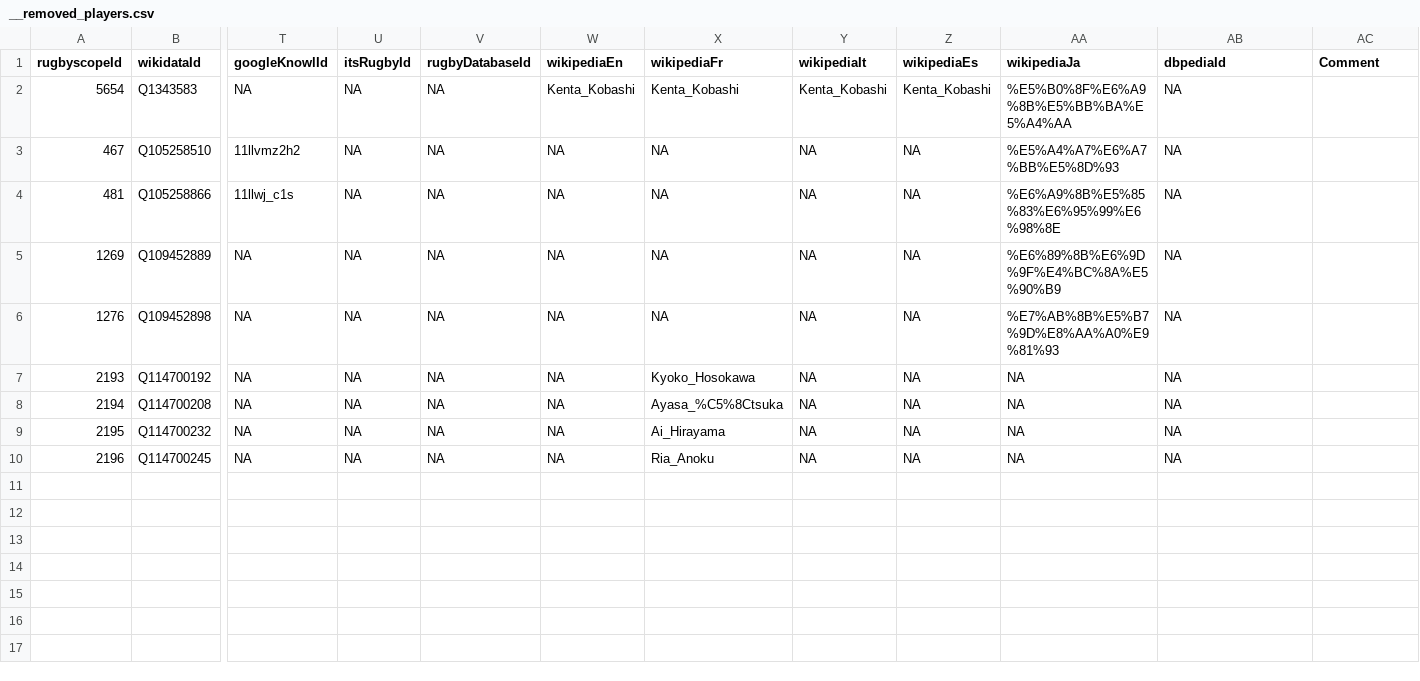
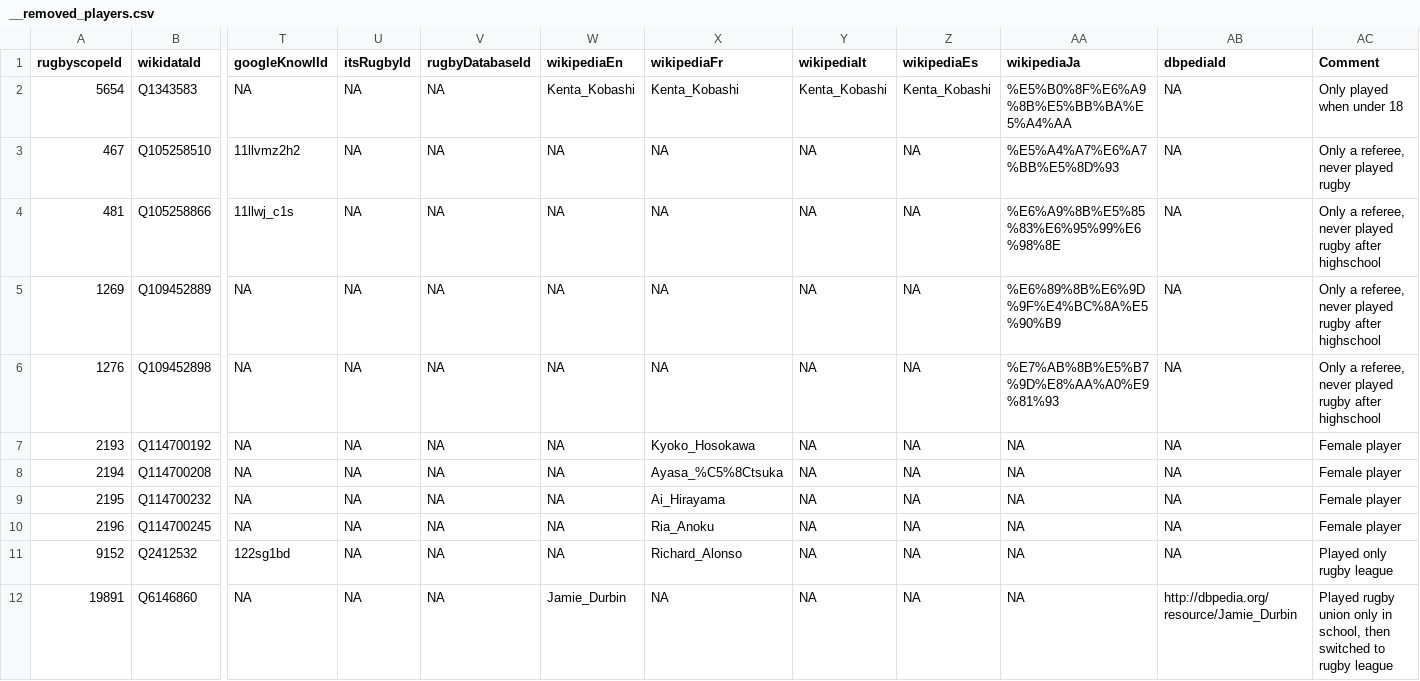
Before and after one commit to CompNet/RugbyScope, a CSV file: data/fusion/__removed_players.csv, drawn as a sheet; only a part is shown, gaps mark what is left out; rows hold the shown columns only; the diff names each change by its address in the sheet, - before the commit and + after, or states it on an @@ line.

```diff
--- a/data/fusion/__removed_players.csv
+++ b/data/fusion/__removed_players.csv
-AC2 (Comment): (empty)
+AC2 (Comment): Only played when under 18
-AC3 (Comment): (empty)
+AC3 (Comment): Only a referee, never played rugby
-AC4:AC6 (Comment): (empty)
+AC4:AC6 (Comment): Only a referee, never played rugby after highschool
-AC7:AC10 (Comment): (empty)
+AC7:AC10 (Comment): Female player
+row 11: 9152 | Q2412532 | 122sg1bd | NA | NA | NA | Richard_Alonso | NA | NA | NA | NA | Played only rugby league
+row 12: 19891 | Q6146860 | NA | NA | NA | Jamie_Durbin | NA | NA | NA | NA | http://dbpedia.org/resource/Jamie_Durbin | Played rugby union only in school, then switched to rugby league
```
Also changed, not shown: 4 other files.
